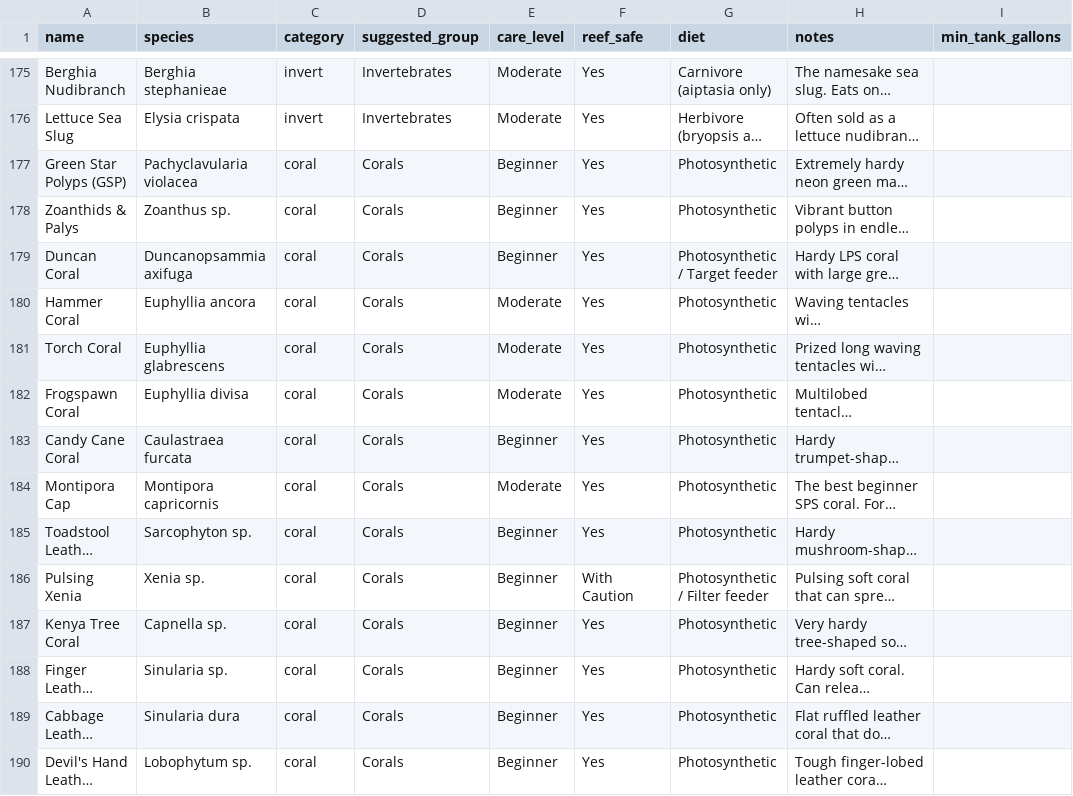
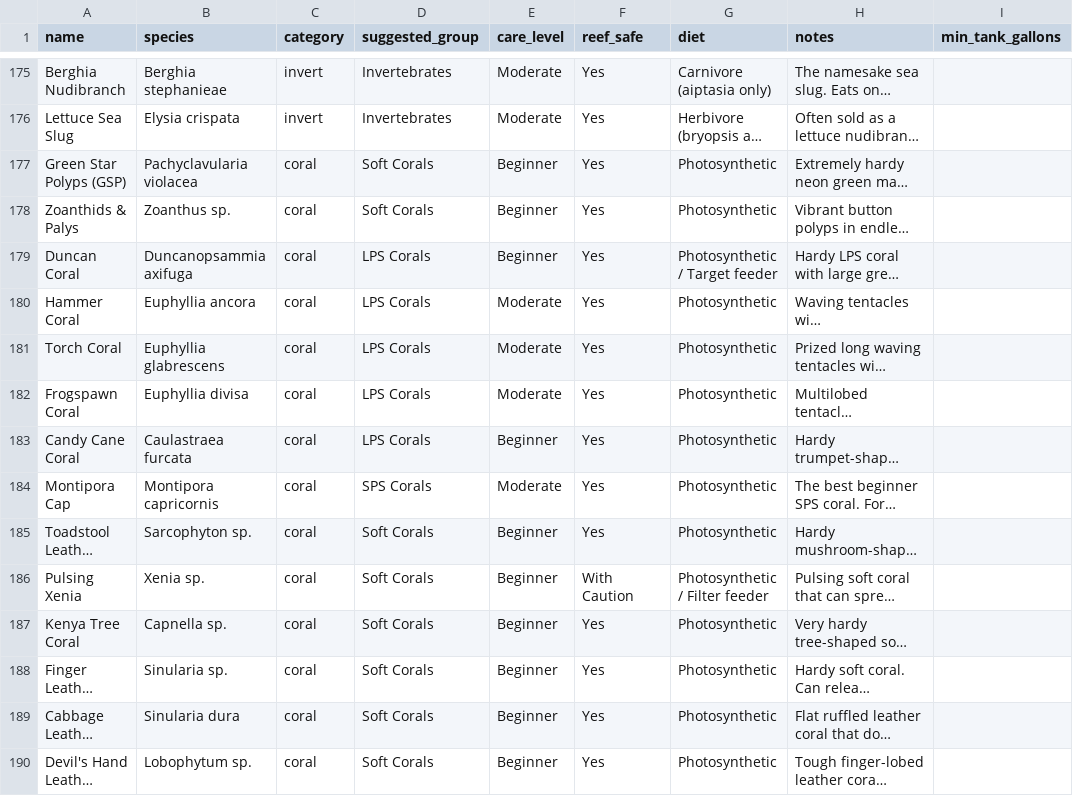
Before and after one commit to JohnnyWalker2020/Nudibranch, a CSV file: aquarium/species_catalog.csv, drawn as a sheet; only a part is shown, gaps mark what is left out; long unchanged cells end in …; the diff covers the shown part only; the diff names each change by its address in the sheet, - before the commit and + after, or states it on an @@ line.

```diff
--- a/aquarium/species_catalog.csv
+++ b/aquarium/species_catalog.csv
-D177:D178 (suggested_group): Corals
+D177:D178 (suggested_group): Soft Corals
-D179:D183 (suggested_group): Corals
+D179:D183 (suggested_group): LPS Corals
-D184 (suggested_group): Corals
+D184 (suggested_group): SPS Corals
-D185:D190 (suggested_group): Corals
+D185:D190 (suggested_group): Soft Corals
```
Also changed, not shown: 53 edited cells elsewhere in this file, 32 other files.
